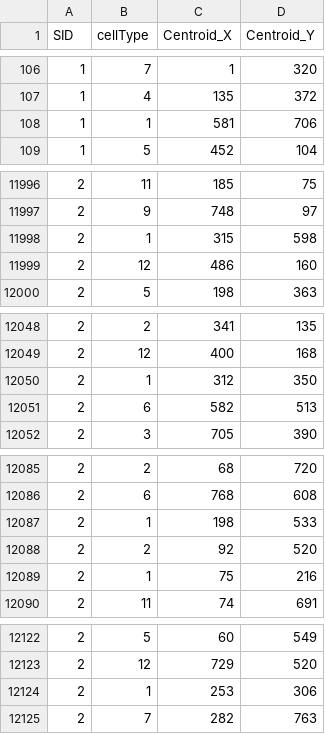
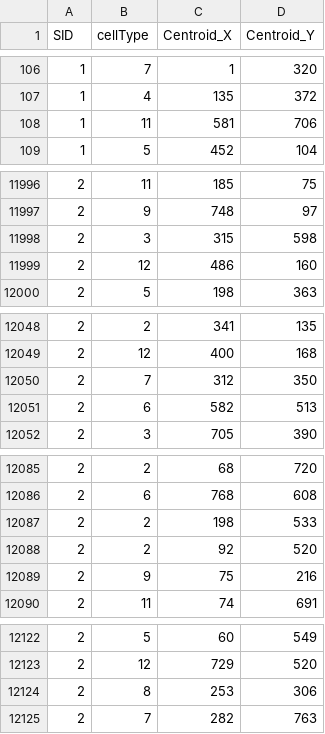
Before and after one commit to zsamadi/SMORE, a CSV file: data/synthetic/sampleDataEb.csv (was data/syntheticData/sampleDataEb.csv), drawn as a sheet; only a part is shown, gaps mark what is left out.

```diff
--- a/data/syntheticData/sampleDataEb.csv
+++ b/data/synthetic/sampleDataEb.csv
@@ -107,3 +107,3 @@ SID,cellType,Centroid_X,Centroid_Y
 1,4,135,372
-1,1,581,706
+1,11,581,706
 1,5,452,104
@@ -11997,3 +11997,3 @@ SID,cellType,Centroid_X,Centroid_Y
 2,9,748,97
-2,1,315,598
+2,3,315,598
 2,12,486,160
@@ -12049,3 +12049,3 @@ SID,cellType,Centroid_X,Centroid_Y
 2,12,400,168
-2,1,312,350
+2,7,312,350
 2,6,582,513
@@ -12086,5 +12086,5 @@ SID,cellType,Centroid_X,Centroid_Y
 2,6,768,608
-2,1,198,533
+2,2,198,533
 2,2,92,520
-2,1,75,216
+2,9,75,216
 2,11,74,691
@@ -12123,3 +12123,3 @@ SID,cellType,Centroid_X,Centroid_Y
 2,12,729,520
-2,1,253,306
+2,8,253,306
 2,7,282,763
```
Also changed, not shown: 44 other files.
